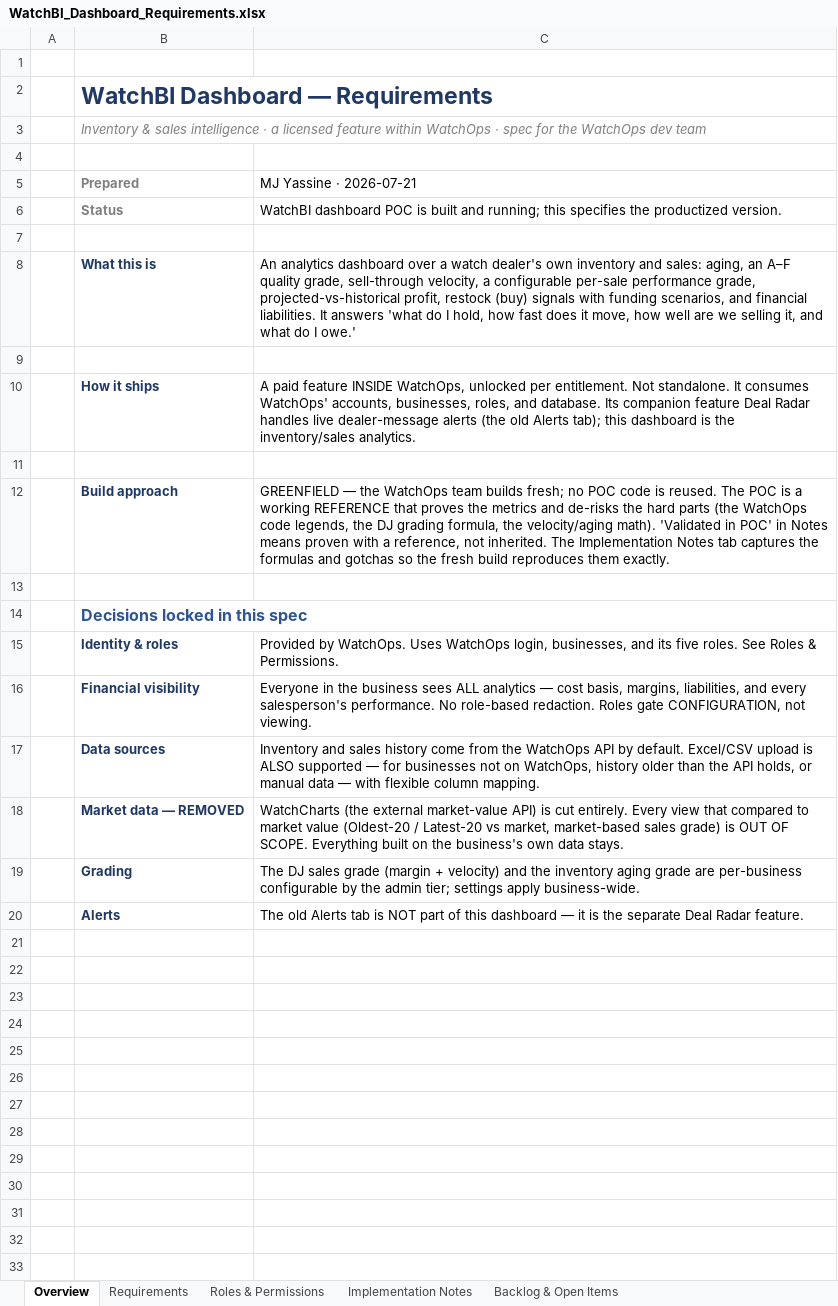
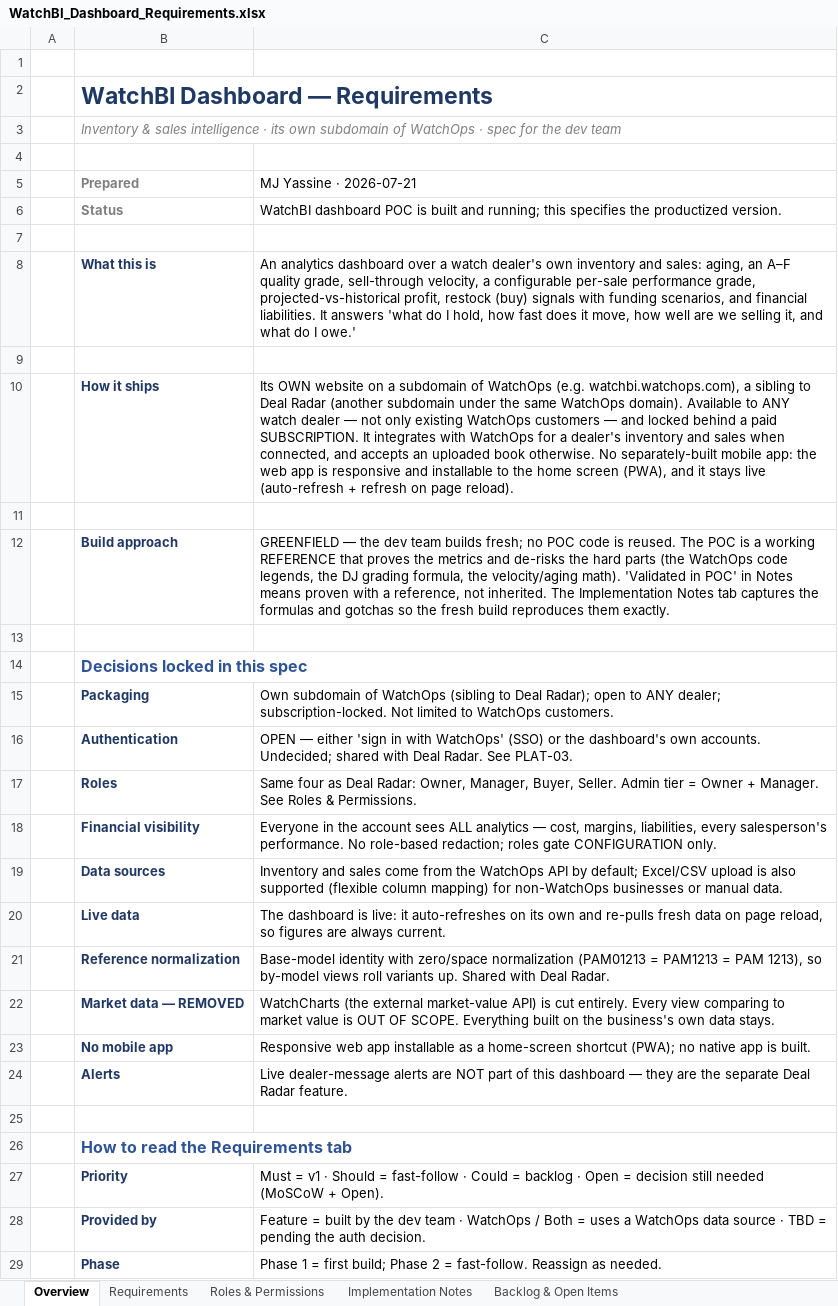
Before and after one commit to MJYassine/watchbi-app, an Excel workbook: WatchBI_Dashboard_Requirements.xlsx, sheet Overview, drawn as a sheet; values as stored, in another font and other column widths than the file's, no borders; removed rows and columns are numbered as before the commit, all else as after; the diff names each change by its address in the sheet, - before the commit and + after, or states it on an @@ line.

```diff
--- a/WatchBI_Dashboard_Requirements.xlsx (sheet Overview)
+++ b/WatchBI_Dashboard_Requirements.xlsx (sheet Overview)
-B3 (Prepared): …intelligence · a licensed feature within WatchOps · spec for the WatchOps dev team
+B3 (Prepared): …intelligence · its own subdomain of WatchOps · spec for the dev team
-C10 (MJ Yassine · 2026-07-21): A paid feature INSIDE WatchOps, unlocked per entitlement. Not standalone. It consumes WatchOps' accounts, businesses, roles, and database. Its companion feature Deal Radar handles live dealer-message alerts (the old Alerts tab); this dashboard is the inventory/sales analytics.
+C10 (MJ Yassine · 2026-07-21): Its OWN website on a subdomain of WatchOps (e.g. watchbi.watchops.com), a sibling to Deal Radar (another subdomain under the same WatchOps domain). Available to ANY watch dealer — not only existing WatchOps customers — and locked behind a paid SUBSCRIPTION. It integrates with WatchOps for a dealer's inventory and sales when connected, and accepts an uploaded book otherwise. No separately-built mobile app: the web app is responsive and installable to the home screen (PWA), and it stays live (auto-refresh + refresh on page reload).
-C12 (MJ Yassine · 2026-07-21): …— the WatchOps team builds…
+C12 (MJ Yassine · 2026-07-21): …— the dev team builds…
-row 15:  | Identity & roles | Provided by WatchOps. Uses WatchOps login, businesses, and its five roles. See Roles & Permissions.
+row 15:  | Packaging | Own subdomain of WatchOps (sibling to Deal Radar); open to ANY dealer; subscription-locked. Not limited to WatchOps customers.
+row 16:  | Authentication | OPEN — either 'sign in with WatchOps' (SSO) or the dashboard's own accounts. Undecided; shared with Deal Radar. See PLAT-03.
+row 17:  | Roles | Same four as Deal Radar: Owner, Manager, Buyer, Seller. Admin tier = Owner + Manager. See Roles & Permissions.
-C18 (MJ Yassine · 2026-07-21): …in the business sees ALL analytics — cost basis, margins, liabilities, and every salesperson's performance. No role-based redaction. Roles gate CONFIGURATION, not viewing.
+C18 (MJ Yassine · 2026-07-21): …in the account sees ALL analytics — cost, margins, liabilities, every salesperson's performance. No role-based redaction; roles gate CONFIGURATION only.
-C19 (MJ Yassine · 2026-07-21): …and sales history come from the WatchOps API by default. Excel/CSV upload is ALSO supported — for businesses not on WatchOps, history older than the API holds, or manual data — with flexible column mapping.
+C19 (MJ Yassine · 2026-07-21): …and sales come from the WatchOps API by default; Excel/CSV upload is also supported (flexible column mapping) for non-WatchOps businesses or manual data.
+row 20:  | Live data | The dashboard is live: it auto-refreshes on its own and re-pulls fresh data on page reload, so figures are always current.
+row 21:  | Reference normalization | Base-model identity with zero/space normalization (PAM01213 = PAM1213 = PAM 1213), so by-model views roll variants up. Shared with Deal Radar.
-C22 (MJ Yassine · 2026-07-21): …Every view that compared to market value (Oldest-20 / Latest-20 vs market, market-based sales grade) is OUT…
+C22 (MJ Yassine · 2026-07-21): …Every view comparing to market value is OUT…
-row 19:  | Grading | The DJ sales grade (margin + velocity) and the inventory aging grade are per-business configurable by the admin tier; settings apply business-wide.
+row 23:  | No mobile app | Responsive web app installable as a home-screen shortcut (PWA); no native app is built.
-C24 (MJ Yassine · 2026-07-21): The old Alerts tab is NOT part of this dashboard — it is the separate…
+C24 (MJ Yassine · 2026-07-21): Live dealer-message alerts are NOT part of this dashboard — they are the separate…
+row 25: (empty)
+row 26:  | How to read the Requirements tab
+row 27:  | Priority | Must = v1 · Should = fast-follow · Could = backlog · Open = decision still needed (MoSCoW + Open).
+row 28:  | Provided by | Feature = built by the dev team · WatchOps / Both = uses a WatchOps data source · TBD = pending the auth decision.
+row 29:  | Phase | Phase 1 = first build; Phase 2 = fast-follow. Reassign as needed.
```
Also changed, not shown: sheet Requirements, sheet Roles & Permissions, sheet Implementation Notes, hidden cells.
